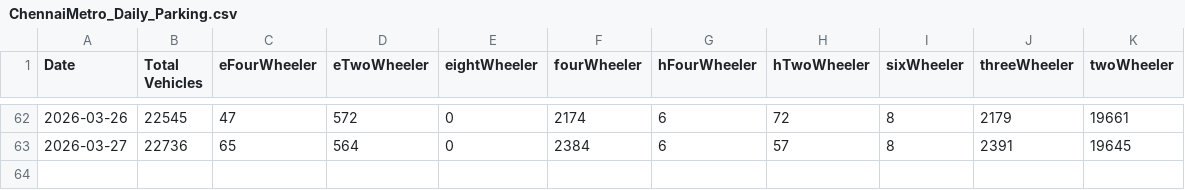
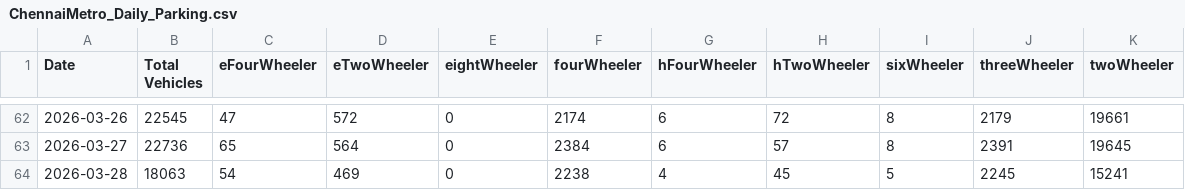
Before and after one commit to PratyushBalaji/chennai-metro-ridership-tracker, a CSV file: Parking/ChennaiMetro_Daily_Parking.csv, drawn as a sheet; only a part is shown, gaps mark what is left out; the diff names each change by its address in the sheet, - before the commit and + after, or states it on an @@ line.

```diff
--- a/Parking/ChennaiMetro_Daily_Parking.csv
+++ b/Parking/ChennaiMetro_Daily_Parking.csv
+row 64: 2026-03-28 | 18063 | 54 | 469 | 0 | 2238 | 4 | 45 | 5 | 2245 | 15241
```
Also changed, not shown: Parking/ChennaiMetro_Hourly_Parking.csv, Parking/ChennaiMetro_Station_Parking.csv.
